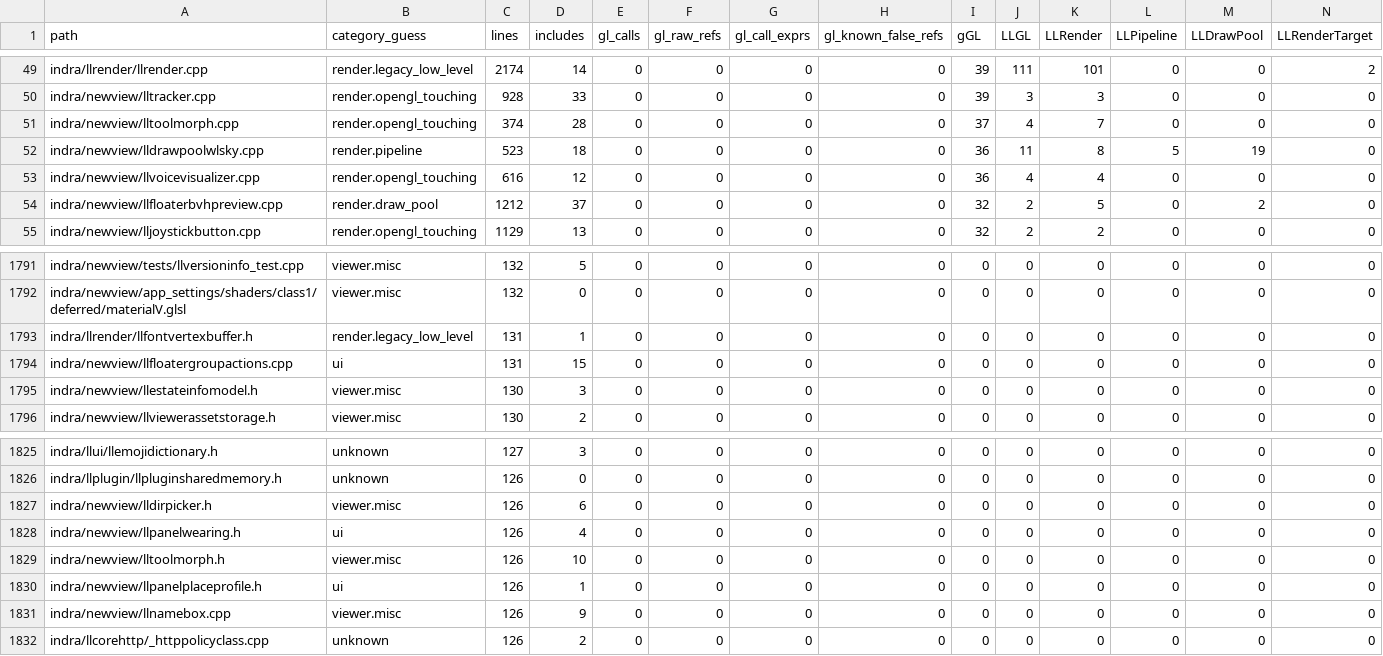
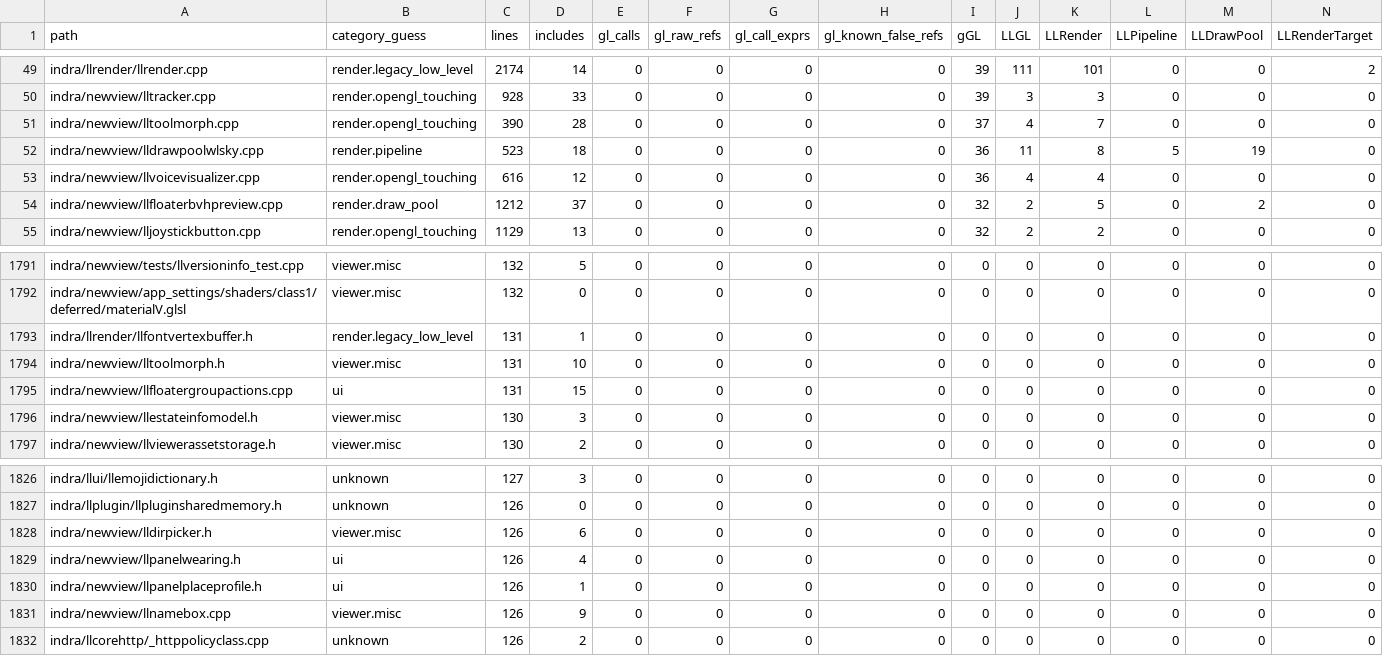
Before and after one commit to Minuit-Ferina/Mare-viewer, a CSV file: docs/architecture/generated/source_inventory.csv, drawn as a sheet; only a part is shown, gaps mark what is left out; removed rows and columns are numbered as before the commit, all else as after; rows hold the shown columns only; the diff names each change by its address in the sheet, - before the commit and + after, or states it on an @@ line.

```diff
--- a/docs/architecture/generated/source_inventory.csv
+++ b/docs/architecture/generated/source_inventory.csv
-C51 (lines): 374
+C51 (lines): 390
+row 1794: indra/newview/lltoolmorph.h | viewer.misc | 131 | 10 | 0 | 0 | 0 | 0 | 0 | 0 | 0 | 0 | 0 | 0
-row 1829: indra/newview/lltoolmorph.h | viewer.misc | 126 | 10 | 0 | 0 | 0 | 0 | 0 | 0 | 0 | 0 | 0 | 0
```
Also changed, not shown: 7 other files.
